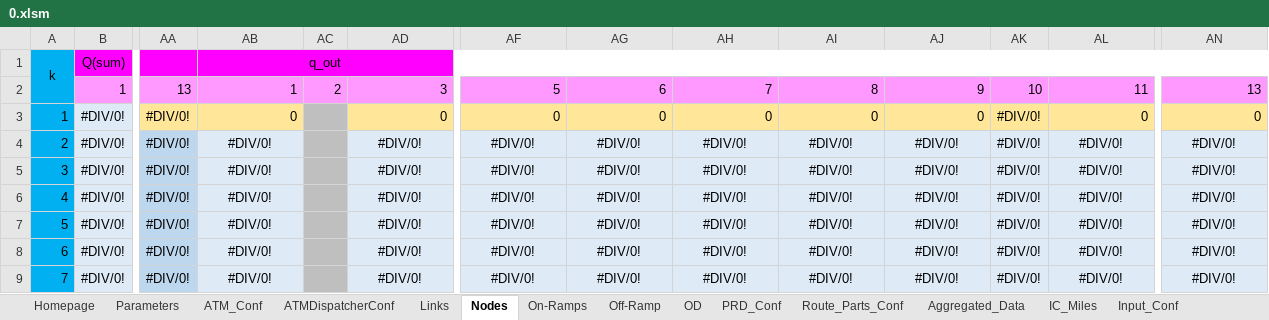
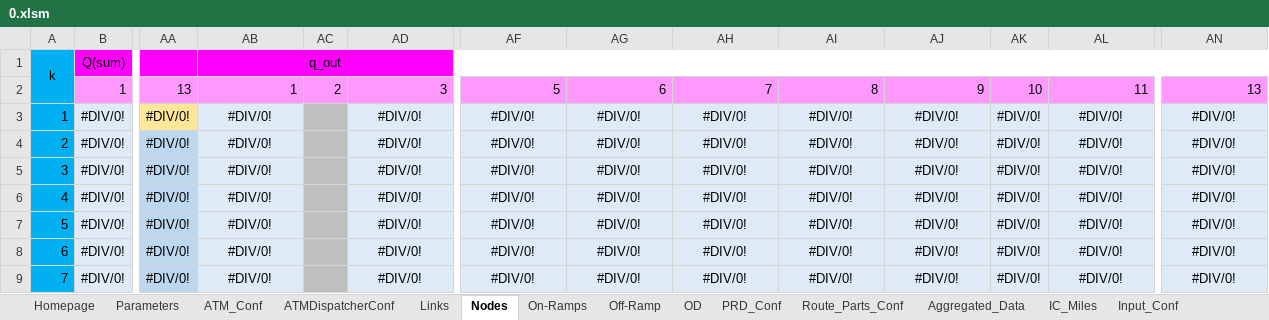
Before and after one commit to cantoncat/v430, an Excel workbook: 0.xlsm, sheet Nodes, drawn as a sheet; only a part is shown, gaps mark what is left out; values as stored, in another font and other column widths than the file's, no borders; the diff names each change by its address in the sheet, - before the commit and + after, or states it on an @@ line.

```diff
--- a/0.xlsm (sheet Nodes)
+++ b/0.xlsm (sheet Nodes)
-AB3: 0
+AB3: #DIV/0!
@@ AB3 fill: #FFE699 → #DEEBF7, alignment: right → center @@
-AD3: 0
+AD3: #DIV/0!
@@ AD3 fill: #FFE699 → #DEEBF7, alignment: right → center @@
-AF3: 0
+AF3: #DIV/0!
-AF3:AL3 fill: #FFE699
+AF3:AL3 fill: #DEEBF7
-AF3:AJ3 alignment: right
+AF3:AJ3 alignment: center
-AG3: 0
+AG3: #DIV/0!
-AH3: 0
+AH3: #DIV/0!
-AI3: 0
+AI3: #DIV/0!
-AJ3: 0
+AJ3: #DIV/0!
-AL3: 0
+AL3: #DIV/0!
-AL3 alignment: right
+AL3 alignment: center
-AN3: 0
+AN3: #DIV/0!
@@ AN3 fill: #FFE699 → #DEEBF7, alignment: right → center @@
```
Also changed, not shown: sheet Off-Ramp, sheet Links, sheet On-Ramps, sheet ATM_Conf, sheet OD, formulas that keep their value, 2 other files.
